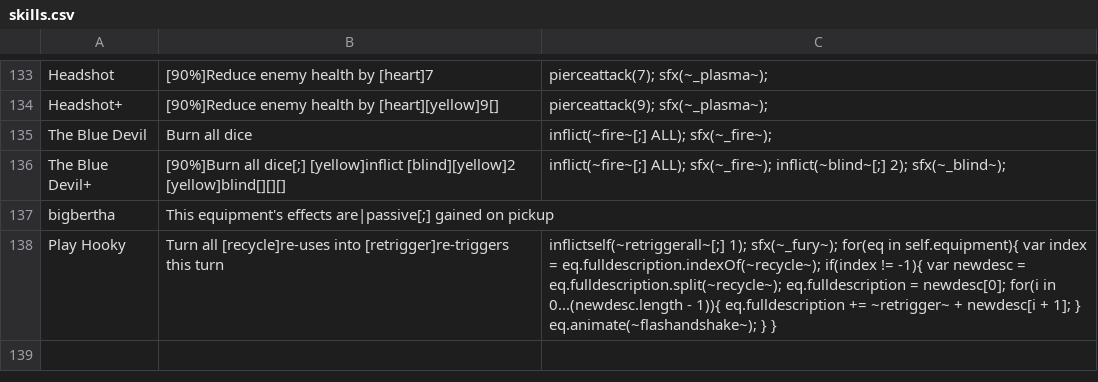
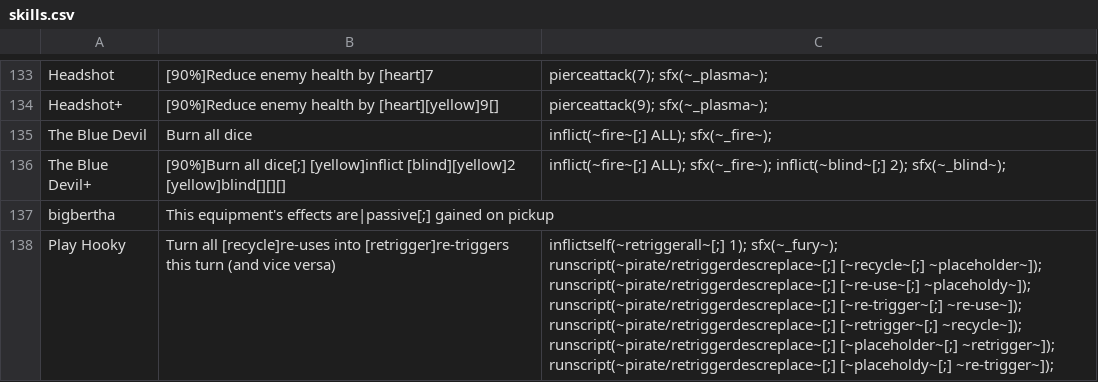
Before and after one commit to Polly224/pollymod, a CSV file: _append/data/text/skills.csv, drawn as a sheet; only a part is shown, gaps mark what is left out.

```diff
--- a/_append/data/text/skills.csv
+++ b/_append/data/text/skills.csv
@@ -137,2 +137,2 @@ The Blue Devil+,[90%]Burn all dice[;] [yellow]inflict [blind][yellow]2 [yellow]b
 bigbertha,This equipment's effects are|passive[;] gained on pickup,
-Play Hooky,Turn all [recycle]re-uses into [retrigger]re-triggers this turn,inflictself(~retriggerall~[;] 1); sfx(~_fury~); for(eq in self.equipment){ var index = eq.fulldescription.indexOf(~recycle~); if(index != -1){ var newdesc = eq.fulldescription.split(~recycle~); eq.fulldescription = newdesc[0]; for(i in 0...(newdesc.length - 1)){ eq.fulldescription += ~retrigger~ + newdesc[i + 1]; } eq.animate(~flashandshake~); } }
+Play Hooky,Turn all [recycle]re-uses into [retrigger]re-triggers this turn (and vice versa),inflictself(~retriggerall~[;] 1); sfx(~_fury~); runscript(~pirate/retriggerdescreplace~[;] [~recycle~[;] ~placeholder~]); runscript(~pirate/retriggerdescreplace~[;] [~re-use~[;] ~placeholdy~]); runscript(~pirate/retriggerdescreplace~[;] [~re-trigger~[;] ~re-use~]); runscript(~pirate/retriggerdescreplace~[;] [~retrigger~[;] ~recycle~]); runscript(~pirate/retriggerdescreplace~[;] [~placeholder~[;] ~retrigger~]); runscript(~pirate/retriggerdescreplace~[;] [~placeholdy~[;] ~re-trigger~]);
```
Also changed, not shown: _append/data/text/statuseffects.csv, _merge/data/text/equipment.csv, 6 other files.
